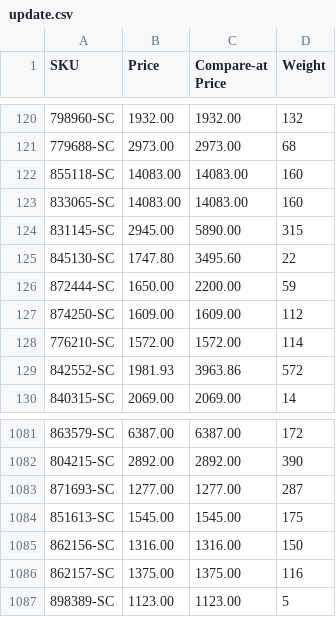
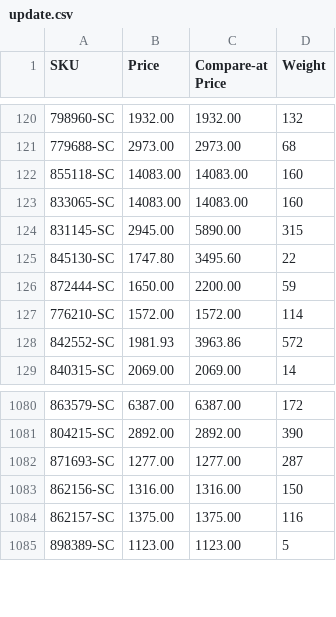
Before and after one commit to nosaj2783/cks-silverchef-sync, a CSV file: update.csv, drawn as a sheet; only a part is shown, gaps mark what is left out; the diff names each change by its address in the sheet, - before the commit and + after, or states it on an @@ line.

```diff
--- a/update.csv
+++ b/update.csv
-row 127: 874250-SC | 1609.00 | 1609.00 | 112
-row 1084: 851613-SC | 1545.00 | 1545.00 | 175
```
Also changed, not shown: archive.csv, 2 other files.
